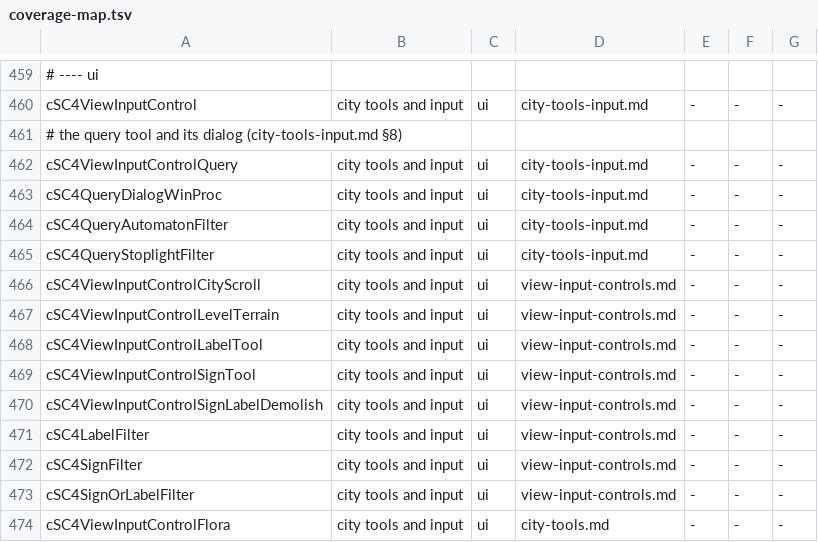
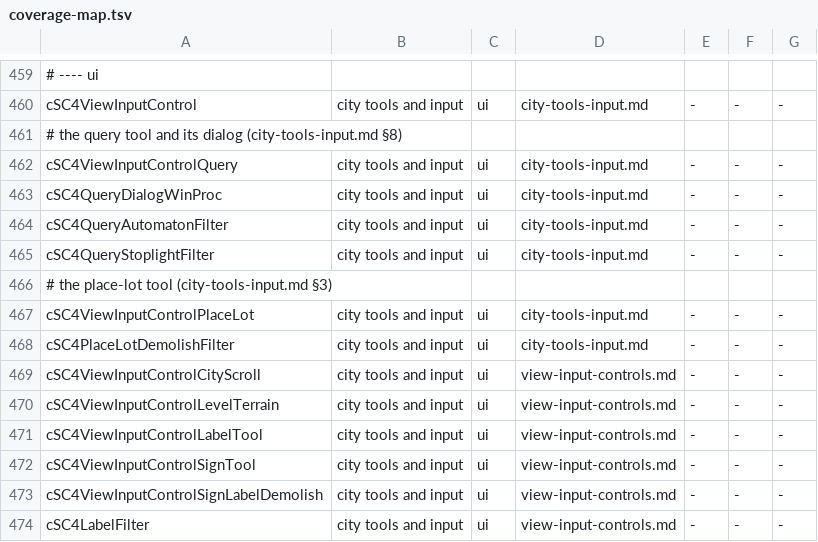
Before and after one commit to amarret/OpenSC4, a TSV file: tools/coverage-map.tsv, drawn as a sheet; only a part is shown, gaps mark what is left out; the shorter side is filled out with more unchanged rows; the diff names each change by its address in the sheet, - before the commit and + after, or states it on an @@ line.

```diff
--- a/tools/coverage-map.tsv
+++ b/tools/coverage-map.tsv
+row 466: # the place-lot tool (city-tools-input.md §3)
+row 467: cSC4ViewInputControlPlaceLot | city tools and input | ui | city-tools-input.md | - | - | -
+row 468: cSC4PlaceLotDemolishFilter | city tools and input | ui | city-tools-input.md | - | - | -
```
Also changed, not shown: 7 other files.
